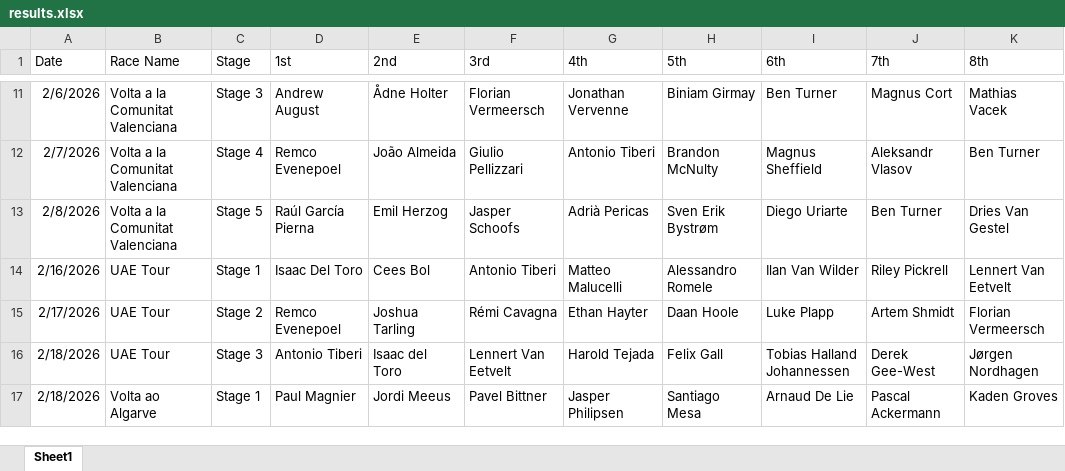
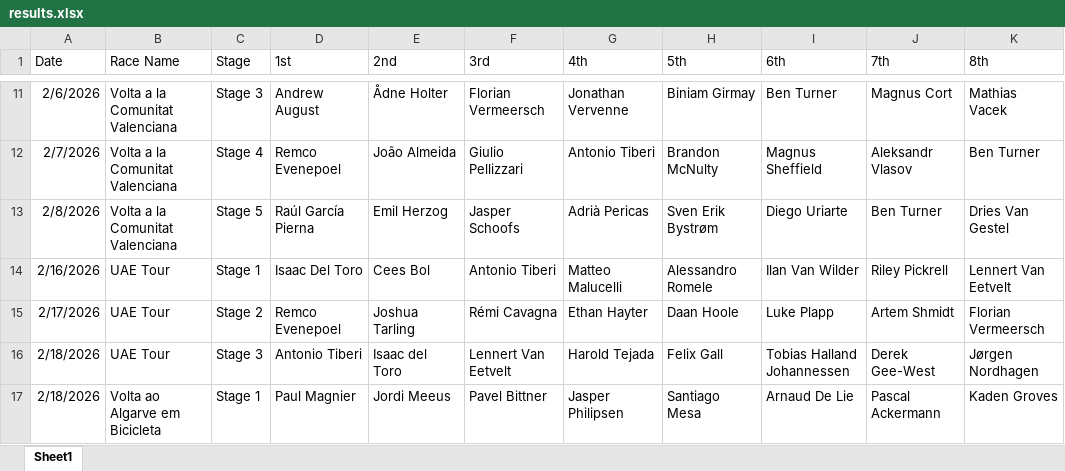
Before and after one commit to danpsh/Fantasy-Cycling, an Excel workbook: results.xlsx, sheet Sheet1, drawn as a sheet; only a part is shown, gaps mark what is left out; values as stored, in another font and other column widths than the file's, no borders; the diff names each change by its address in the sheet, - before the commit and + after, or states it on an @@ line.

Commit message:
Add files via upload

```diff
--- a/results.xlsx (sheet Sheet1)
+++ b/results.xlsx (sheet Sheet1)
-B17 (Race Name): Volta ao Algarve
+B17 (Race Name): Volta ao Algarve em Bicicleta
```
